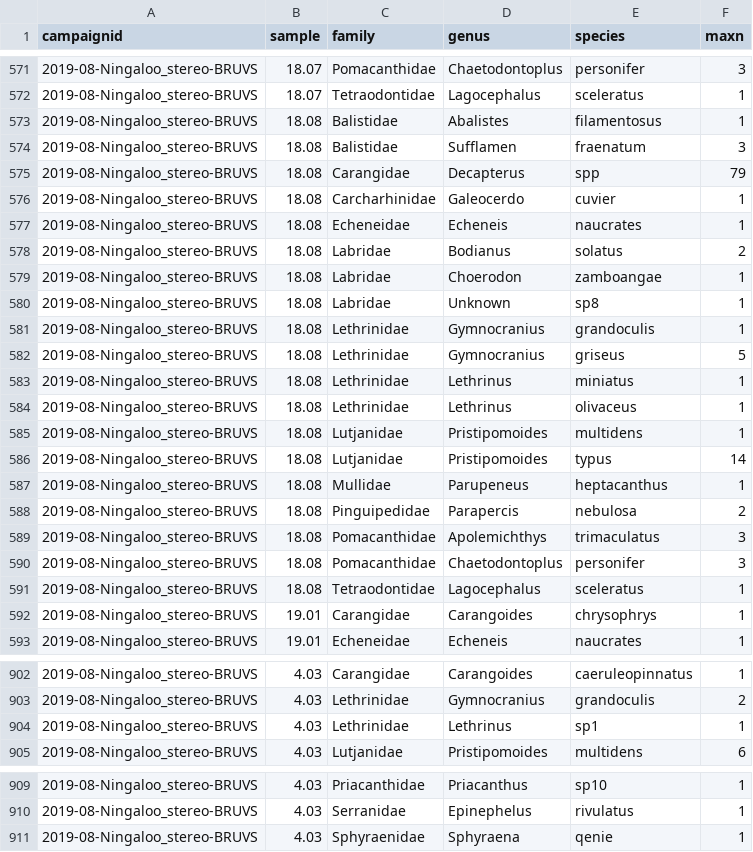
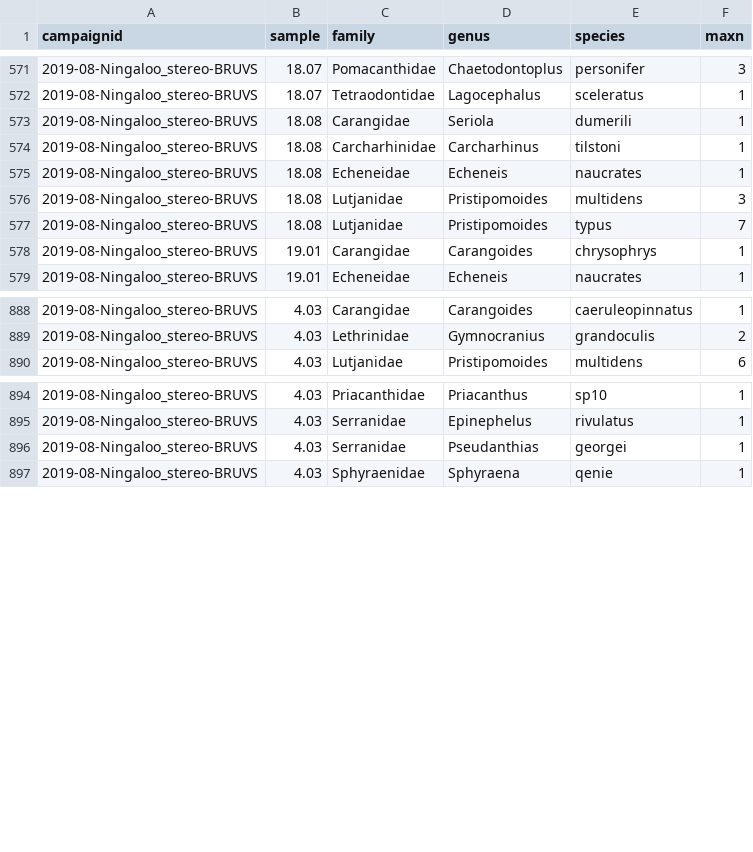
Before and after one commit to UWA-Marine-Ecology-Group-students/Analysis-Aston-Ningaloo, a CSV file: Tidy data/ningaloo.checked.maxn.csv, drawn as a sheet; only a part is shown, gaps mark what is left out; the diff covers the shown part only.

```diff
--- a/Tidy data/ningaloo.checked.maxn.csv
+++ b/Tidy data/ningaloo.checked.maxn.csv
@@ -572,21 +572,7 @@
 "2019-08-Ningaloo_stereo-BRUVS",18.07,"Tetraodontidae","Lagocephalus","sceleratus",1
-"2019-08-Ningaloo_stereo-BRUVS",18.08,"Balistidae","Abalistes","filamentosus",1
-"2019-08-Ningaloo_stereo-BRUVS",18.08,"Balistidae","Sufflamen","fraenatum",3
-"2019-08-Ningaloo_stereo-BRUVS",18.08,"Carangidae","Decapterus","spp",79
-"2019-08-Ningaloo_stereo-BRUVS",18.08,"Carcharhinidae","Galeocerdo","cuvier",1
+"2019-08-Ningaloo_stereo-BRUVS",18.08,"Carangidae","Seriola","dumerili",1
+"2019-08-Ningaloo_stereo-BRUVS",18.08,"Carcharhinidae","Carcharhinus","tilstoni",1
 "2019-08-Ningaloo_stereo-BRUVS",18.08,"Echeneidae","Echeneis","naucrates",1
-"2019-08-Ningaloo_stereo-BRUVS",18.08,"Labridae","Bodianus","solatus",2
-"2019-08-Ningaloo_stereo-BRUVS",18.08,"Labridae","Choerodon","zamboangae",1
-"2019-08-Ningaloo_stereo-BRUVS",18.08,"Labridae","Unknown","sp8",1
-"2019-08-Ningaloo_stereo-BRUVS",18.08,"Lethrinidae","Gymnocranius","grandoculis",1
-"2019-08-Ningaloo_stereo-BRUVS",18.08,"Lethrinidae","Gymnocranius","griseus",5
-"2019-08-Ningaloo_stereo-BRUVS",18.08,"Lethrinidae","Lethrinus","miniatus",1
-"2019-08-Ningaloo_stereo-BRUVS",18.08,"Lethrinidae","Lethrinus","olivaceus",1
-"2019-08-Ningaloo_stereo-BRUVS",18.08,"Lutjanidae","Pristipomoides","multidens",1
-"2019-08-Ningaloo_stereo-BRUVS",18.08,"Lutjanidae","Pristipomoides","typus",14
-"2019-08-Ningaloo_stereo-BRUVS",18.08,"Mullidae","Parupeneus","heptacanthus",1
-"2019-08-Ningaloo_stereo-BRUVS",18.08,"Pinguipedidae","Parapercis","nebulosa",2
-"2019-08-Ningaloo_stereo-BRUVS",18.08,"Pomacanthidae","Apolemichthys","trimaculatus",3
-"2019-08-Ningaloo_stereo-BRUVS",18.08,"Pomacanthidae","Chaetodontoplus","personifer",3
-"2019-08-Ningaloo_stereo-BRUVS",18.08,"Tetraodontidae","Lagocephalus","sceleratus",1
+"2019-08-Ningaloo_stereo-BRUVS",18.08,"Lutjanidae","Pristipomoides","multidens",3
+"2019-08-Ningaloo_stereo-BRUVS",18.08,"Lutjanidae","Pristipomoides","typus",7
 "2019-08-Ningaloo_stereo-BRUVS",19.01,"Carangidae","Carangoides","chrysophrys",1
@@ -903,3 +889,2 @@
 "2019-08-Ningaloo_stereo-BRUVS",4.03,"Lethrinidae","Gymnocranius","grandoculis",2
-"2019-08-Ningaloo_stereo-BRUVS",4.03,"Lethrinidae","Lethrinus","sp1",1
 "2019-08-Ningaloo_stereo-BRUVS",4.03,"Lutjanidae","Pristipomoides","multidens",6
@@ -910,2 +895,3 @@
 "2019-08-Ningaloo_stereo-BRUVS",4.03,"Serranidae","Epinephelus","rivulatus",1
+"2019-08-Ningaloo_stereo-BRUVS",4.03,"Serranidae","Pseudanthias","georgei",1
 "2019-08-Ningaloo_stereo-BRUVS",4.03,"Sphyraenidae","Sphyraena","qenie",1
```
Also changed, not shown: 1 edited cell elsewhere in this file, Errors to check/ningaloo.length.species.not.previously.observed.csv, Errors to check/ningaloo.maxn.species.not.previously.observed.csv, 34 other files.
